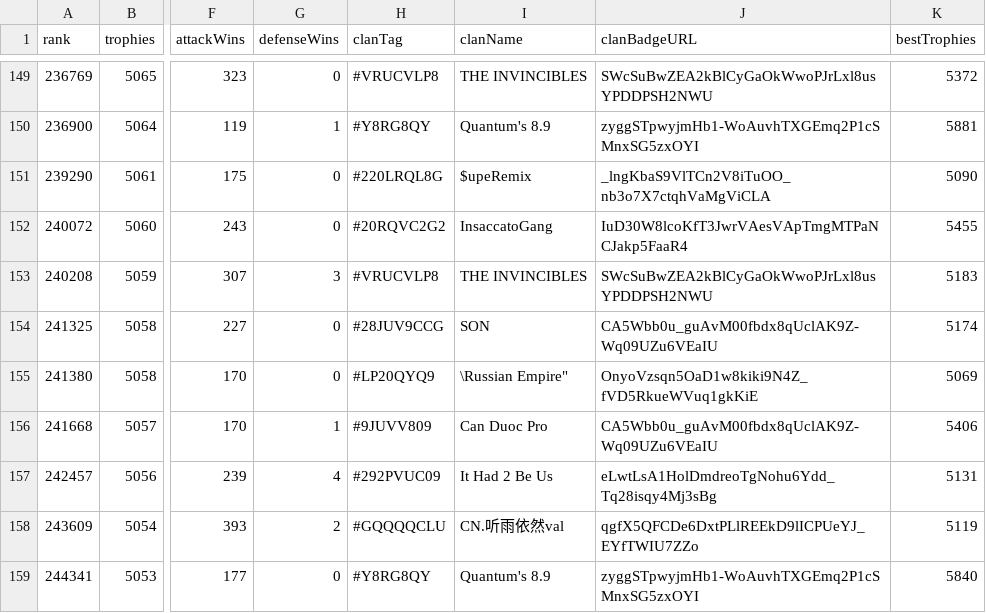
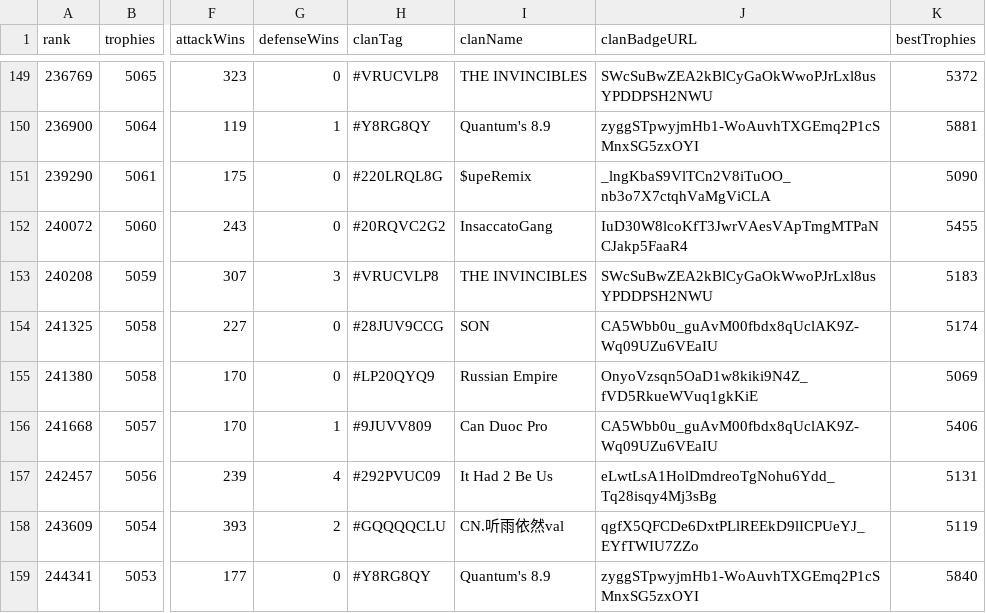
Before and after one commit to doodspav/LegendLeagueSeasons, a CSV file: CSV/2019-03/2019-03-th9.csv, drawn as a sheet; only a part is shown, gaps mark what is left out; the diff names each change by its address in the sheet, - before the commit and + after, or states it on an @@ line.

Commit message:
Update 2019-03-th9.csv

```diff
--- a/CSV/2019-03/2019-03-th9.csv
+++ b/CSV/2019-03/2019-03-th9.csv
-I155 (clanName): \Russian Empire"
+I155 (clanName): Russian Empire
```
